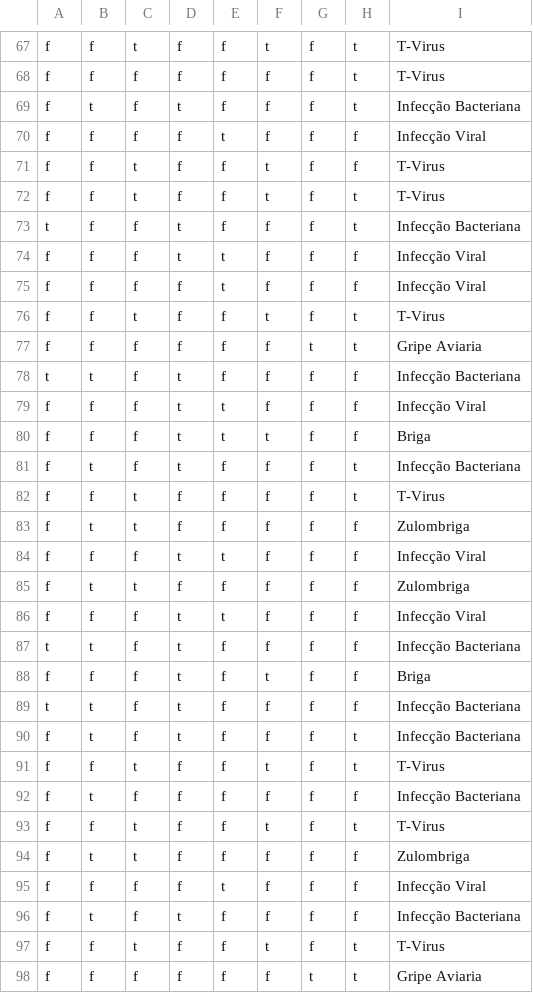
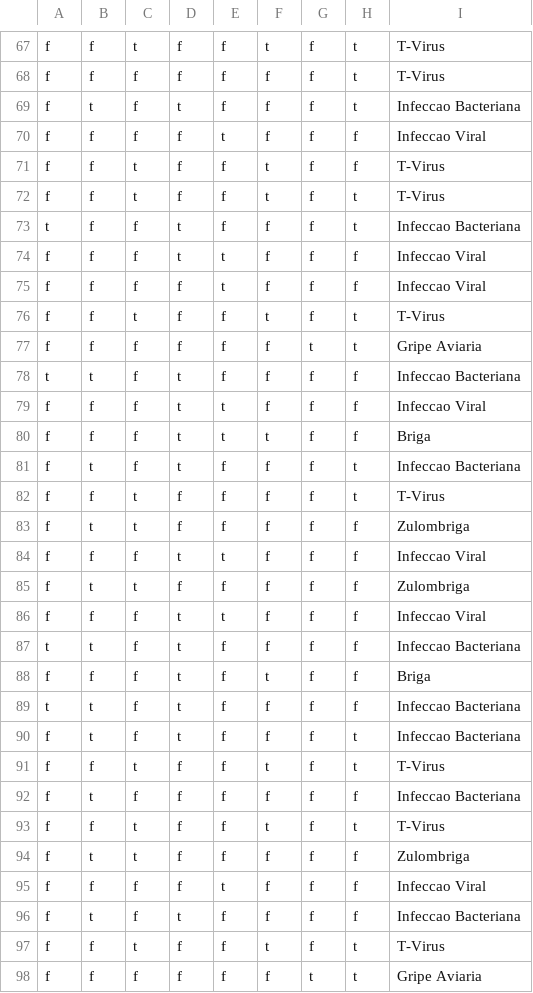
Before and after one commit to Desnord/MC322TrabalhoServer, a CSV file: src/servidoryisheng/csv/zombie-health-new-cases500.csv, drawn as a sheet; only a part is shown, gaps mark what is left out; the diff covers the shown part only; the diff names each change by its address in the sheet, - before the commit and + after, or states it on an @@ line.

```diff
--- a/src/servidoryisheng/csv/zombie-health-new-cases500.csv
+++ b/src/servidoryisheng/csv/zombie-health-new-cases500.csv
-I69: Infecção Bacteriana
+I69: Infeccao Bacteriana
-I70: Infecção Viral
+I70: Infeccao Viral
-I73: Infecção Bacteriana
+I73: Infeccao Bacteriana
-I74:I75: Infecção Viral
+I74:I75: Infeccao Viral
-I78: Infecção Bacteriana
+I78: Infeccao Bacteriana
-I79: Infecção Viral
+I79: Infeccao Viral
-I81: Infecção Bacteriana
+I81: Infeccao Bacteriana
-I84: Infecção Viral
+I84: Infeccao Viral
-I86: Infecção Viral
+I86: Infeccao Viral
-I87: Infecção Bacteriana
+I87: Infeccao Bacteriana
-I89:I90: Infecção Bacteriana
+I89:I90: Infeccao Bacteriana
-I92: Infecção Bacteriana
+I92: Infeccao Bacteriana
-I95: Infecção Viral
+I95: Infeccao Viral
-I96: Infecção Bacteriana
+I96: Infeccao Bacteriana
```
Also changed, not shown: 152 edited cells elsewhere in this file, src/servidoryisheng/csv/zombie-health-new-cases20.csv.
